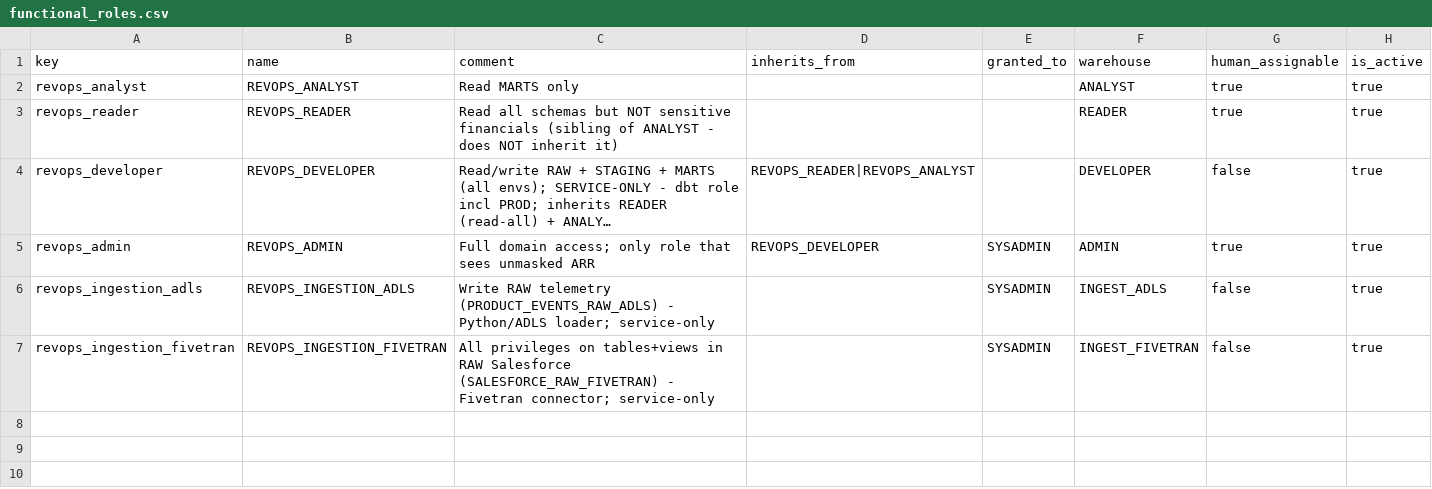
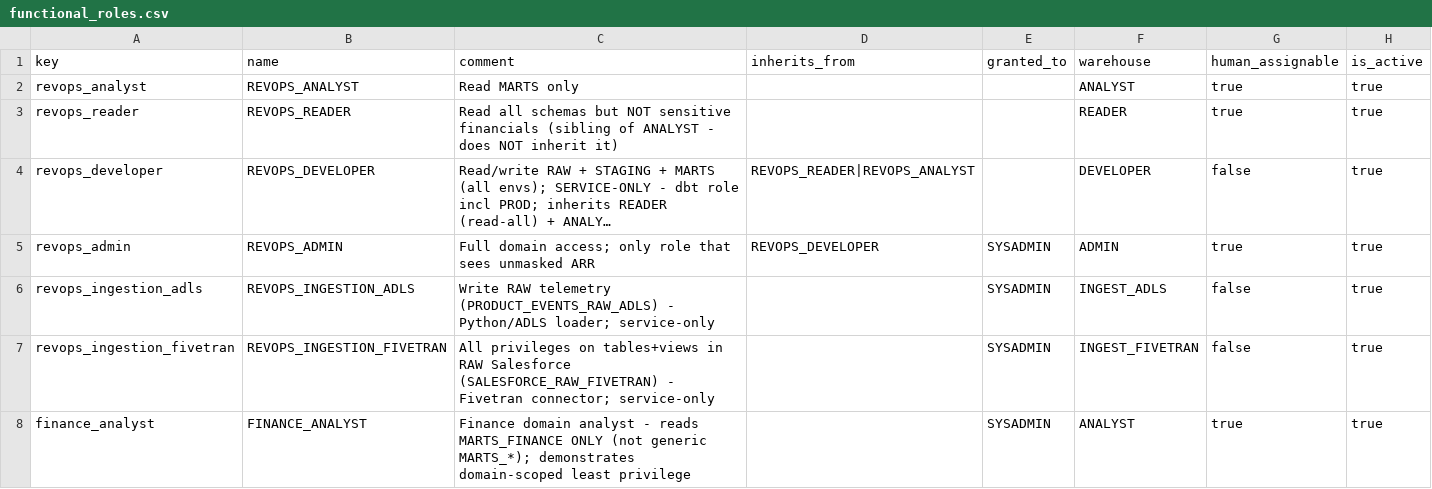
Before and after one commit to akashpahilwan/OpenGovPOC, a CSV file: infra/config/functional_roles.csv, drawn as a sheet; long unchanged cells end in …; the diff names each change by its address in the sheet, - before the commit and + after, or states it on an @@ line.

```diff
--- a/infra/config/functional_roles.csv
+++ b/infra/config/functional_roles.csv
+row 8: finance_analyst | FINANCE_ANALYST | Finance domain analyst - reads MARTS_FINANCE ONLY (not generic MARTS_*); demonstrates domain-scoped least privilege |  | SYSADMIN | ANALYST | true | true
```
Also changed, not shown: infra/config/functional_grants.csv, infra/config/human_users.csv, 7 other files.
